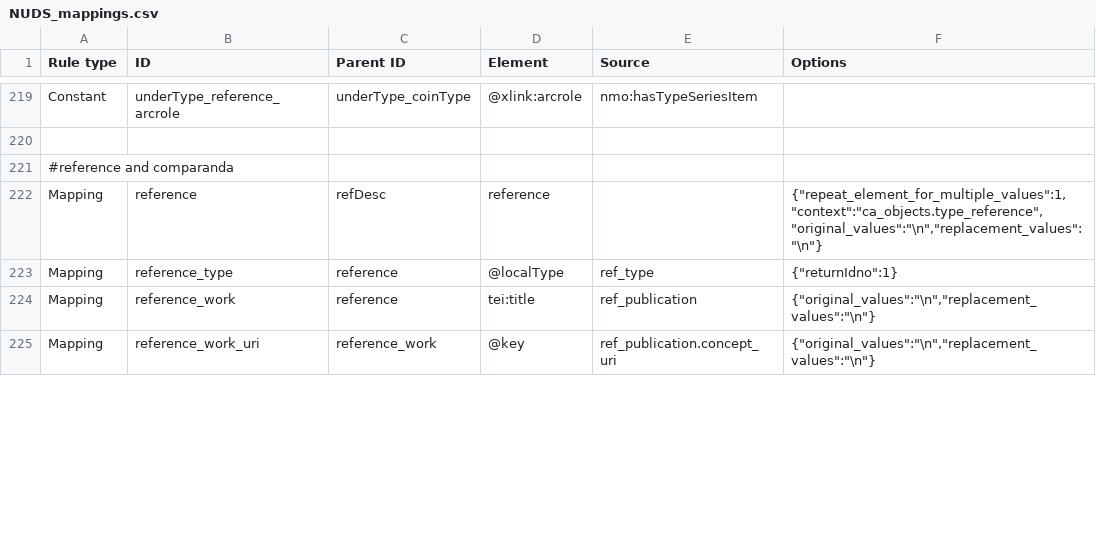
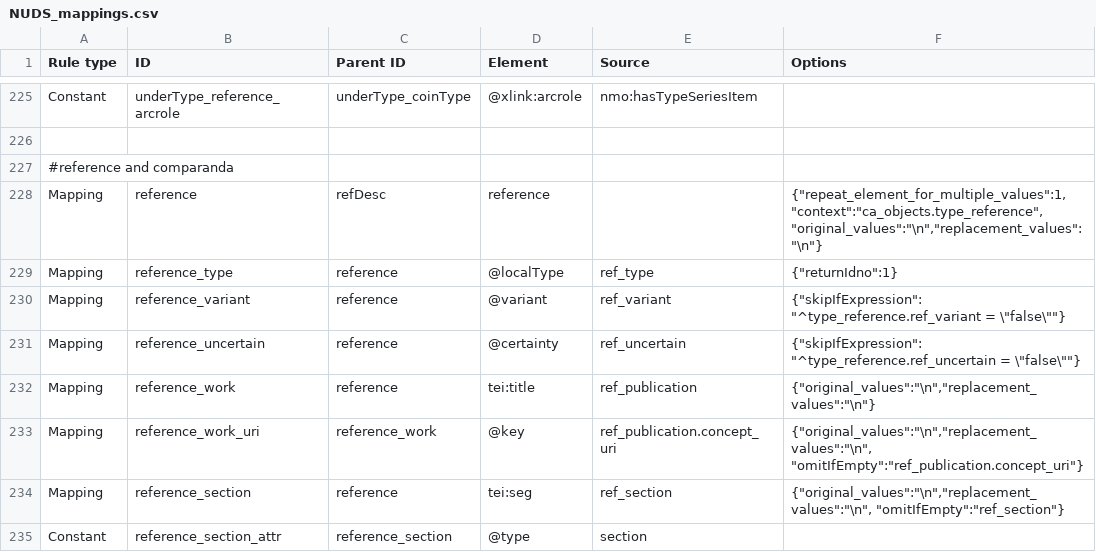
Before and after one commit to AmericanNumismaticSociety/ca-tools, a CSV file: exporters/NUDS_mappings.csv, drawn as a sheet; only a part is shown, gaps mark what is left out; the diff covers the shown part only.

Commit message:
committed changes after review; only uncertain values haven't been fixed

```diff
--- a/exporters/NUDS_mappings.csv
+++ b/exporters/NUDS_mappings.csv
@@ -223,3 +229,7 @@
 "Mapping","reference_type","reference","@localType","ref_type","{""returnIdno"":1}"
+"Mapping","reference_variant","reference","@variant","ref_variant","{""skipIfExpression"": ""^type_reference.ref_variant = \""false\""""}"
+"Mapping","reference_uncertain","reference","@certainty","ref_uncertain","{""skipIfExpression"": ""^type_reference.ref_uncertain = \""false\""""}"
 "Mapping","reference_work","reference","tei:title","ref_publication","{""original_values"":""\n"",""replacement_values"":""\n""}"
-"Mapping","reference_work_uri","reference_work","@key","ref_publication.concept_uri","{""original_values"":""\n"",""replacement_values"":""\n""}"
+"Mapping","reference_work_uri","reference_work","@key","ref_publication.concept_uri","{""original_values"":""\n"",""replacement_values"":""\n"", ""omitIfEmpty"":""ref_publication.concept_uri""}"
+"Mapping","reference_section","reference","tei:seg","ref_section","{""original_values"":""\n"",""replacement_values"":""\n"", ""omitIfEmpty"":""ref_section""}"
+"Constant","reference_section_attr","reference_section","@type","section",
```
Also changed, not shown: 12 added rows and 39 edited cells elsewhere in this file.
